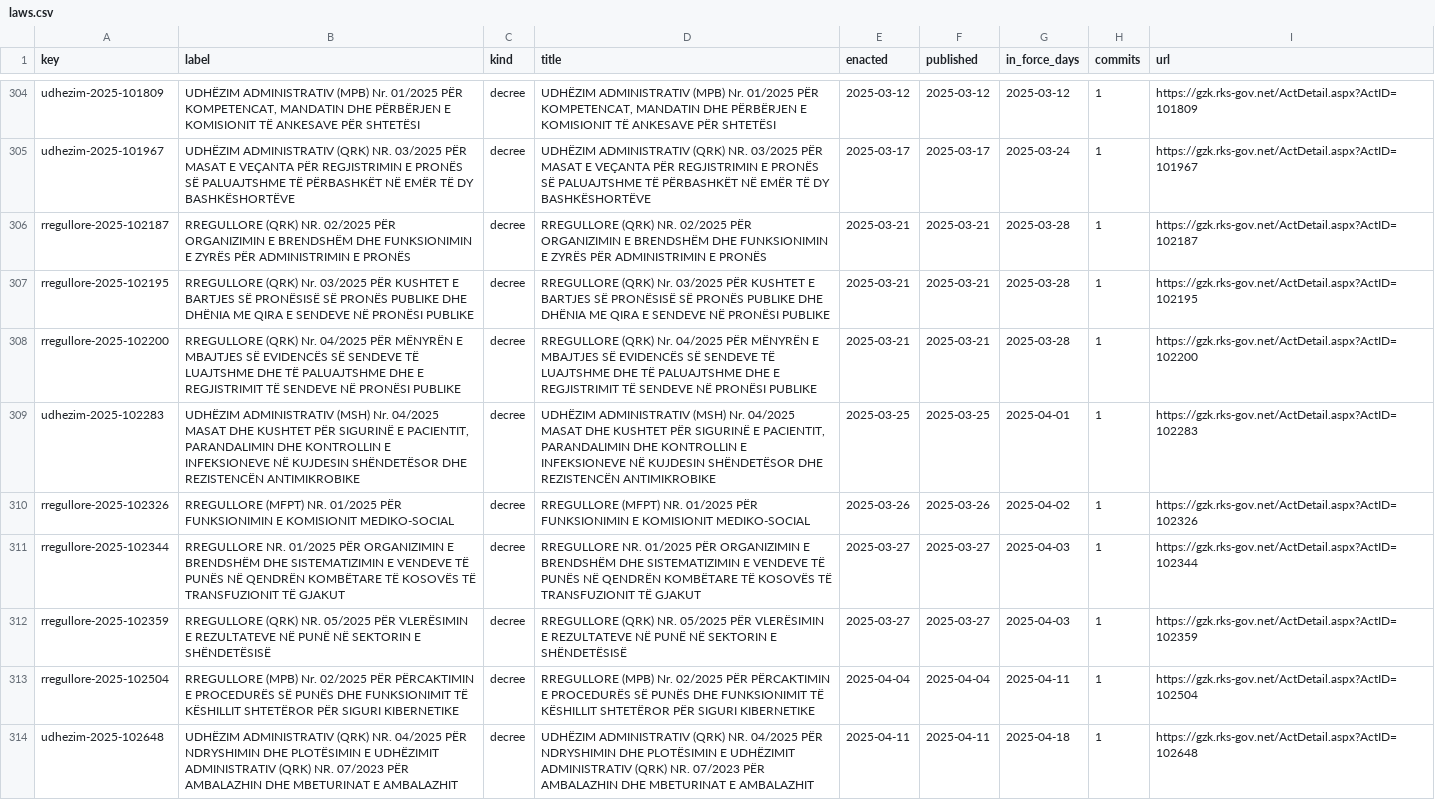
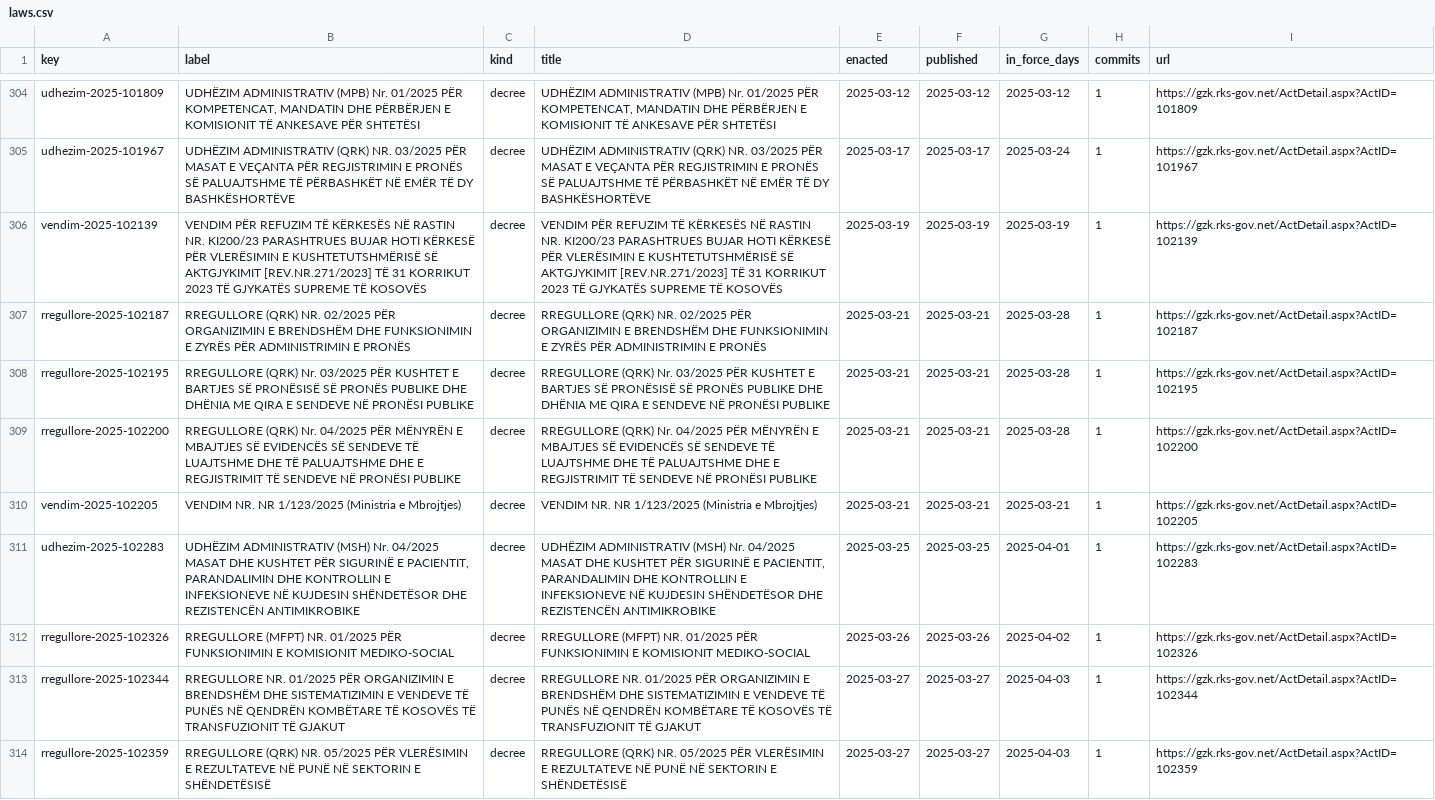
Before and after one commit to lexifina/kosovo-law, a CSV file: registry/data/laws.csv, drawn as a sheet; only a part is shown, gaps mark what is left out; the shorter side is filled out with more unchanged rows; the diff covers the shown part only; the diff names each change by its address in the sheet, - before the commit and + after, or states it on an @@ line.

Commit message:
Documentation, tables, tools and REPRODUCE.md
Appended 11 commits to 7ed4cbcb4429; corpus sha256 c36f014b2e02b6740638b2b8916dfc962392efe7f5ad3c6bd6e8e50177eb03ea, data retrieved 2026-11-03.

```diff
--- a/registry/data/laws.csv
+++ b/registry/data/laws.csv
+row 306: vendim-2025-102139 | VENDIM PËR REFUZIM TË KËRKESËS NË RASTIN NR. KI200/23 PARASHTRUES BUJAR HOTI KËRKESË PËR VLERËSIMIN E KUSHTETUTSHMËRISË SË AKTGJYKIMIT [REV.NR.271/2023] TË 31 KORRIKUT 2023 TË GJYKATËS SUPREME TË KOSOVËS | decree | VENDIM PËR REFUZIM TË KËRKESËS NË RASTIN NR. KI200/23 PARASHTRUES BUJAR HOTI KËRKESË PËR VLERËSIMIN E KUSHTETUTSHMËRISË SË AKTGJYKIMIT [REV.NR.271/2023] TË 31 KORRIKUT 2023 TË GJYKATËS SUPREME TË KOSOVËS | 2025-03-19 | 2025-03-19 | 2025-03-19 | 1 | https://gzk.rks-gov.net/ActDetail.aspx?ActID=102139
+row 310: vendim-2025-102205 | VENDIM NR. NR 1/123/2025 (Ministria e Mbrojtjes) | decree | VENDIM NR. NR 1/123/2025 (Ministria e Mbrojtjes) | 2025-03-21 | 2025-03-21 | 2025-03-21 | 1 | https://gzk.rks-gov.net/ActDetail.aspx?ActID=102205
```
Also changed, not shown: 9 added rows elsewhere in this file, registry/data/appends.csv, registry/data/commits.csv, 17 other files.
